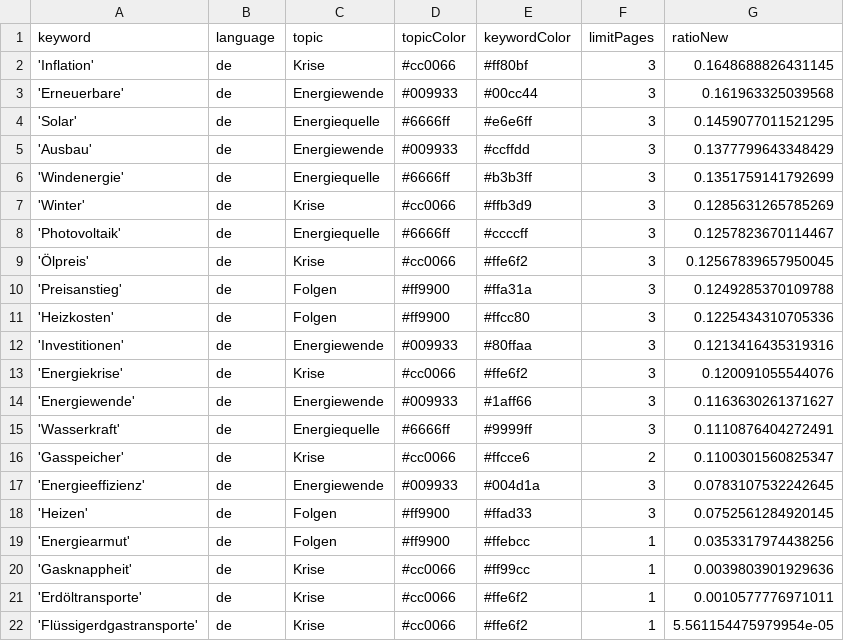
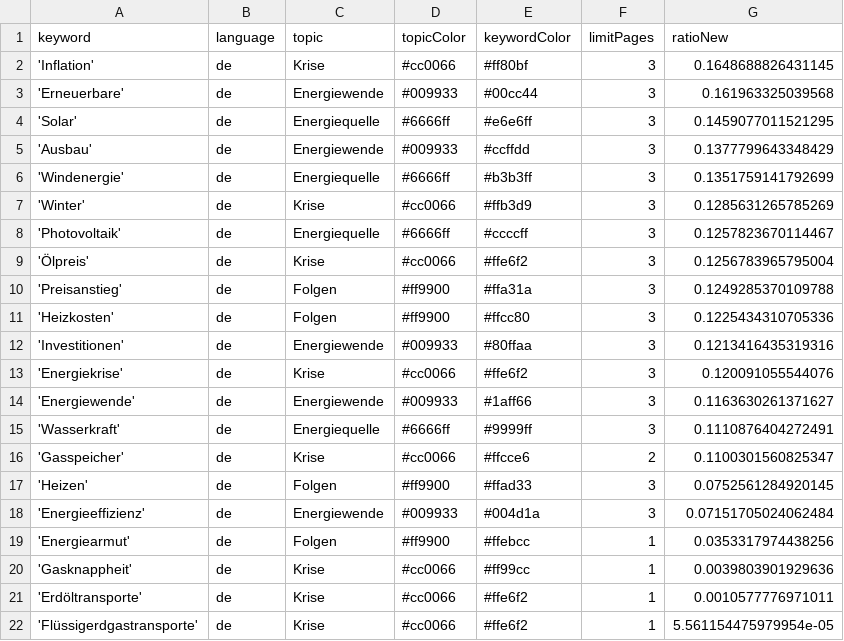
Before and after one commit to JoPhi24-news/winterIsComing, a CSV file: keywords.csv, drawn as a sheet.

Commit message:
Commit from GitHub Actions (harvest:0.0)

```diff
--- a/keywords.csv
+++ b/keywords.csv
@@ -8,3 +8,3 @@ keyword,language,topic,topicColor,keywordColor,limitPages,ratioNew
 'Photovoltaik',de,Energiequelle,#6666ff,#ccccff,3,0.1257823670114467
-'Ölpreis',de,Krise,#cc0066,#ffe6f2,3,0.12567839657950045
+'Ölpreis',de,Krise,#cc0066,#ffe6f2,3,0.1256783965795004
 'Preisanstieg',de,Folgen,#ff9900,#ffa31a,3,0.1249285370109788
@@ -16,4 +16,4 @@ keyword,language,topic,topicColor,keywordColor,limitPages,ratioNew
 'Gasspeicher',de,Krise,#cc0066,#ffcce6,2,0.1100301560825347
-'Energieeffizienz',de,Energiewende,#009933,#004d1a,3,0.0783107532242645
 'Heizen',de,Folgen,#ff9900,#ffad33,3,0.0752561284920145
+'Energieeffizienz',de,Energiewende,#009933,#004d1a,3,0.07151705024062484
 'Energiearmut',de,Folgen,#ff9900,#ffebcc,1,0.0353317974438256
```
